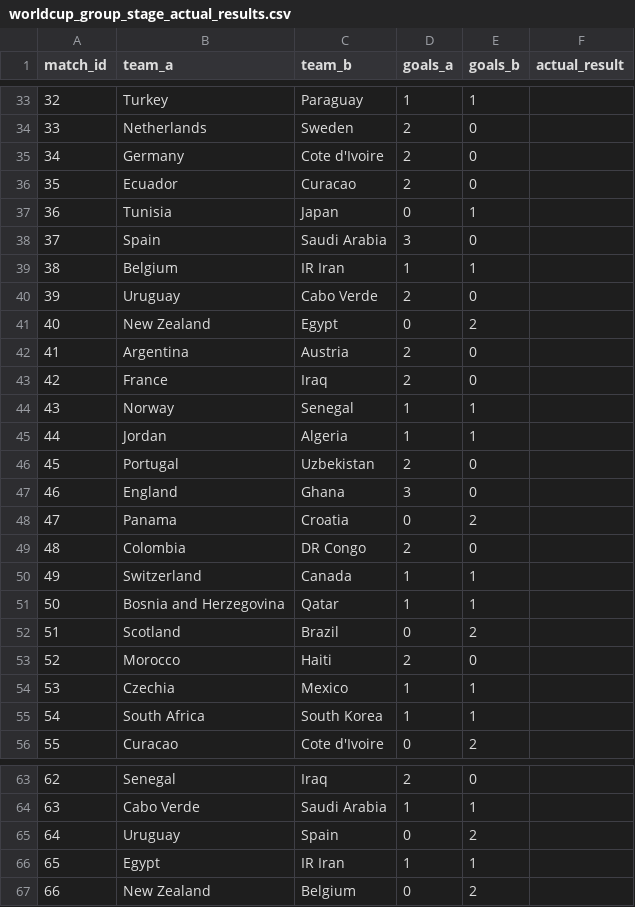
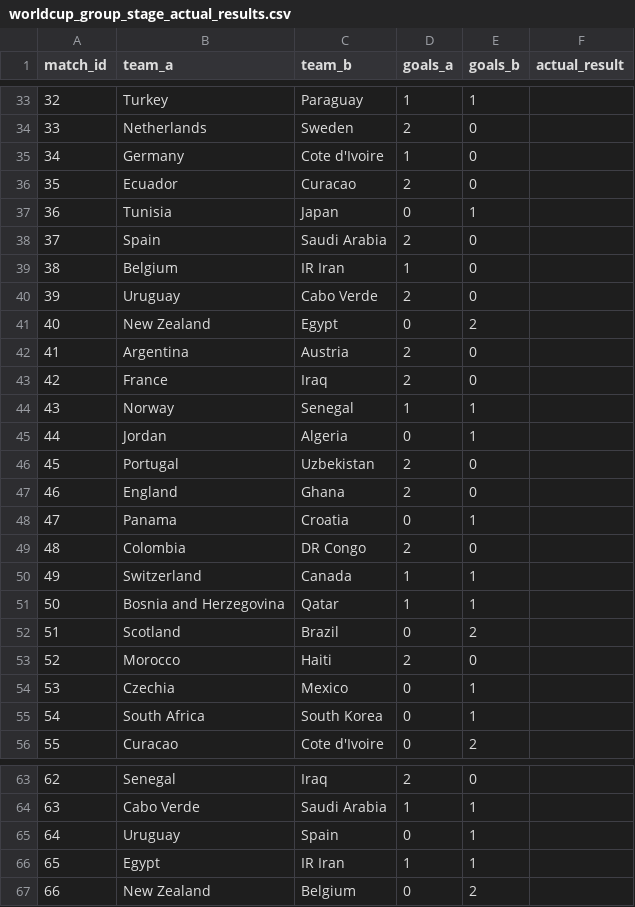
Before and after one commit to KurokawaMasaya/fifa_world_cup_2026, a CSV file: output/live/worldcup_group_stage_actual_results.csv, drawn as a sheet; only a part is shown, gaps mark what is left out; the diff covers the shown part only.

```diff
--- a/output/live/worldcup_group_stage_actual_results.csv
+++ b/output/live/worldcup_group_stage_actual_results.csv
@@ -34,7 +34,7 @@ match_id,team_a,team_b,goals_a,goals_b,actual_result
 33,Netherlands,Sweden,2,0,
-34,Germany,Cote d'Ivoire,2,0,
+34,Germany,Cote d'Ivoire,1,0,
 35,Ecuador,Curacao,2,0,
 36,Tunisia,Japan,0,1,
-37,Spain,Saudi Arabia,3,0,
-38,Belgium,IR Iran,1,1,
+37,Spain,Saudi Arabia,2,0,
+38,Belgium,IR Iran,1,0,
 39,Uruguay,Cabo Verde,2,0,
@@ -44,6 +44,6 @@ match_id,team_a,team_b,goals_a,goals_b,actual_result
 43,Norway,Senegal,1,1,
-44,Jordan,Algeria,1,1,
+44,Jordan,Algeria,0,1,
 45,Portugal,Uzbekistan,2,0,
-46,England,Ghana,3,0,
-47,Panama,Croatia,0,2,
+46,England,Ghana,2,0,
+47,Panama,Croatia,0,1,
 48,Colombia,DR Congo,2,0,
@@ -53,4 +53,4 @@ match_id,team_a,team_b,goals_a,goals_b,actual_result
 52,Morocco,Haiti,2,0,
-53,Czechia,Mexico,1,1,
-54,South Africa,South Korea,1,1,
+53,Czechia,Mexico,0,1,
+54,South Africa,South Korea,0,1,
 55,Curacao,Cote d'Ivoire,0,2,
@@ -64,3 +64,3 @@ match_id,team_a,team_b,goals_a,goals_b,actual_result
 63,Cabo Verde,Saudi Arabia,1,1,
-64,Uruguay,Spain,0,2,
+64,Uruguay,Spain,0,1,
 65,Egypt,IR Iran,1,1,
```
Also changed, not shown: 11 edited cells elsewhere in this file, output/live/group_standings.csv, 1 other file.
